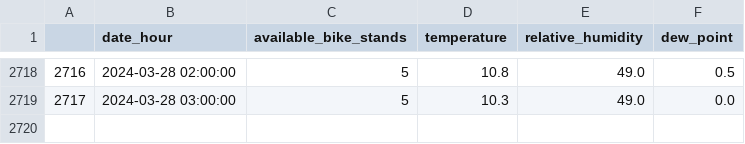
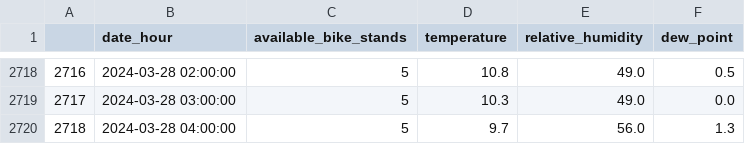
Before and after one commit to NikolaVilar/IIS, a CSV file: data/processed/data.csv, drawn as a sheet; only a part is shown, gaps mark what is left out; the diff names each change by its address in the sheet, - before the commit and + after, or states it on an @@ line.

Commit message:
gitbot: fetch data

```diff
--- a/data/processed/data.csv
+++ b/data/processed/data.csv
+row 2720: 2718 | 2024-03-28 04:00:00 | 5 | 9.7 | 56.0 | 1.3
```
Also changed, not shown: data/raw/mbajk/mbajk_api.csv.
